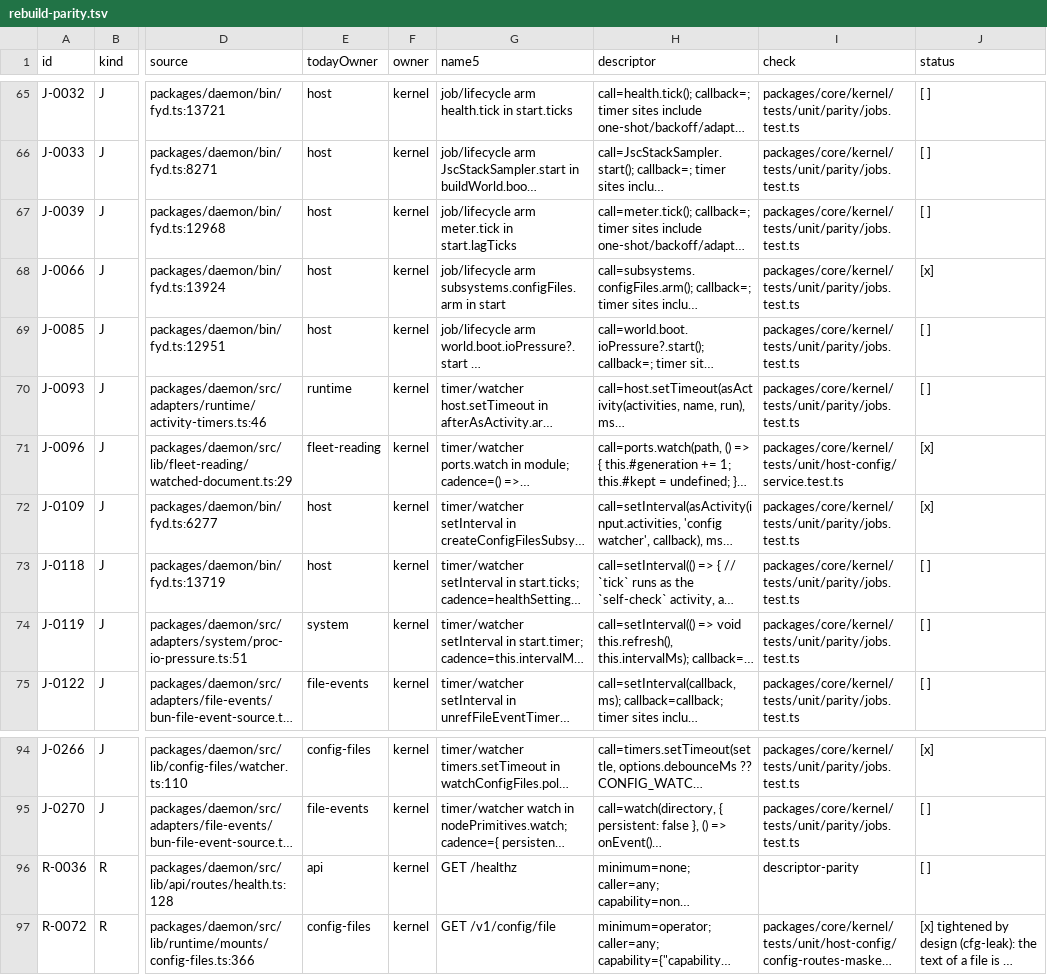
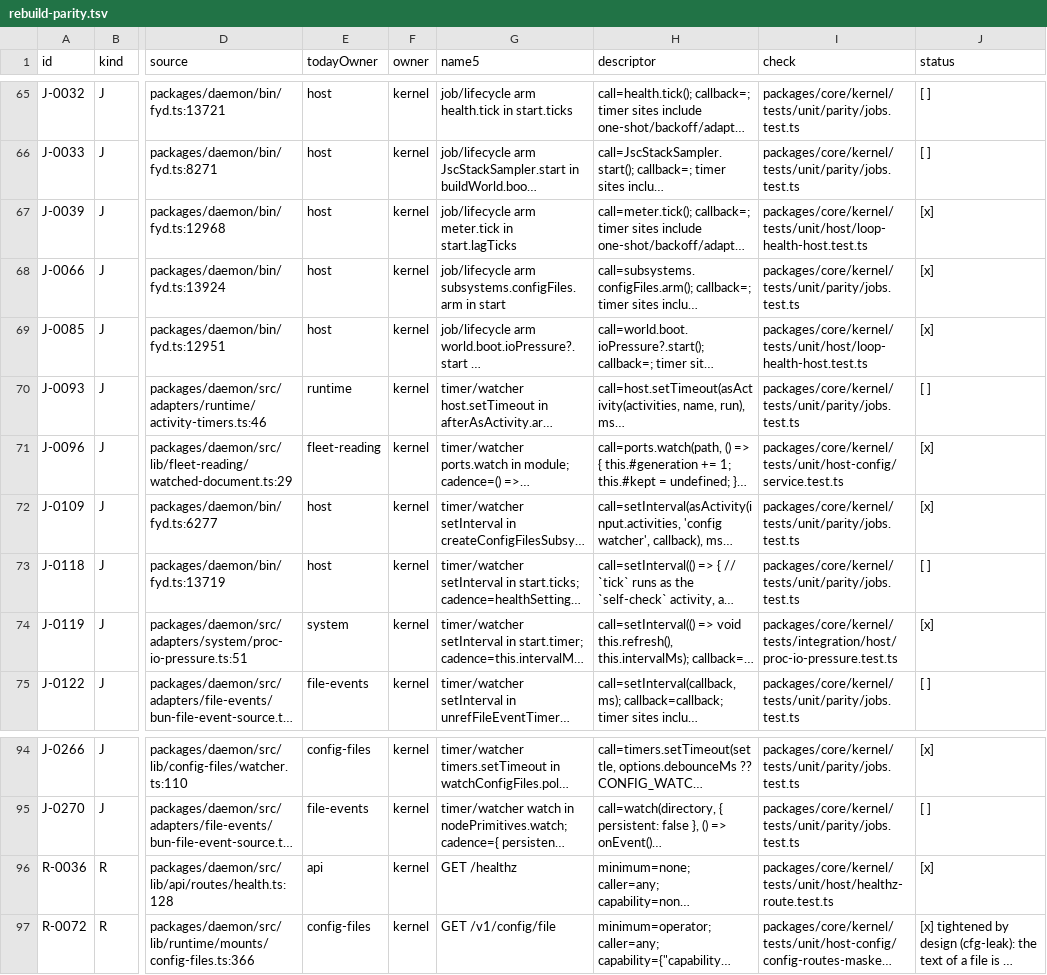
Before and after one commit to kirinnee/ferretry, a TSV file: docs/design/rebuild-parity.tsv, drawn as a sheet; only a part is shown, gaps mark what is left out; long unchanged cells end in …; the diff names each change by its address in the sheet, - before the commit and + after, or states it on an @@ line.

Commit message:
feat(kernel): /healthz reports boot phase and event-loop health
Adds the kernel's loop-health meter (250 ms tick: lag, stalls, worst stall, the
disk's pressure from /proc/pressure/io where Linux reports it) and the
main-thread watchdog thread, both started only by the daemon's composition root.
GET /healthz now also carries sessionProtocol, boot { phase, step, ... } and
eventLoop, and a 503 while starting carries retry-after: 2. The meter's total is
read-only to every plugin as kernel.loop.blockedMs().

Closes ports-pending inputs 92 (partial: the JSC sampler stays open) and 93.

```diff
--- a/docs/design/rebuild-parity.tsv
+++ b/docs/design/rebuild-parity.tsv
-I67 (check): packages/core/kernel/tests/unit/parity/jobs.test.ts
+I67 (check): packages/core/kernel/tests/unit/host/loop-health-host.test.ts
-J67 (status): [ ]
+J67 (status): [x]
-I69 (check): packages/core/kernel/tests/unit/parity/jobs.test.ts
+I69 (check): packages/core/kernel/tests/unit/host/loop-health-host.test.ts
-J69 (status): [ ]
+J69 (status): [x]
-I74 (check): packages/core/kernel/tests/unit/parity/jobs.test.ts
+I74 (check): packages/core/kernel/tests/integration/host/proc-io-pressure.test.ts
-J74 (status): [ ]
+J74 (status): [x]
-I96 (check): descriptor-parity
+I96 (check): packages/core/kernel/tests/unit/host/healthz-route.test.ts
-J96 (status): [ ]
+J96 (status): [x]
```
Also changed, not shown: 19 other files.
